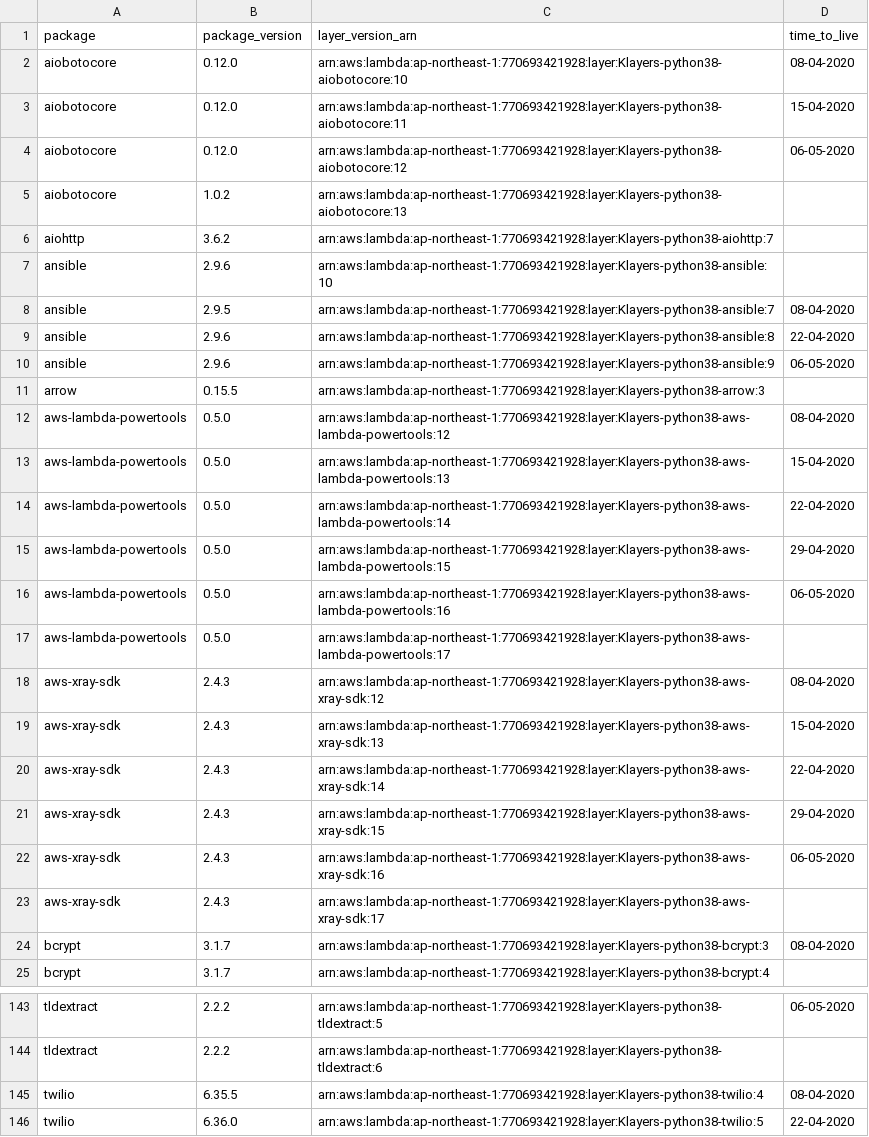
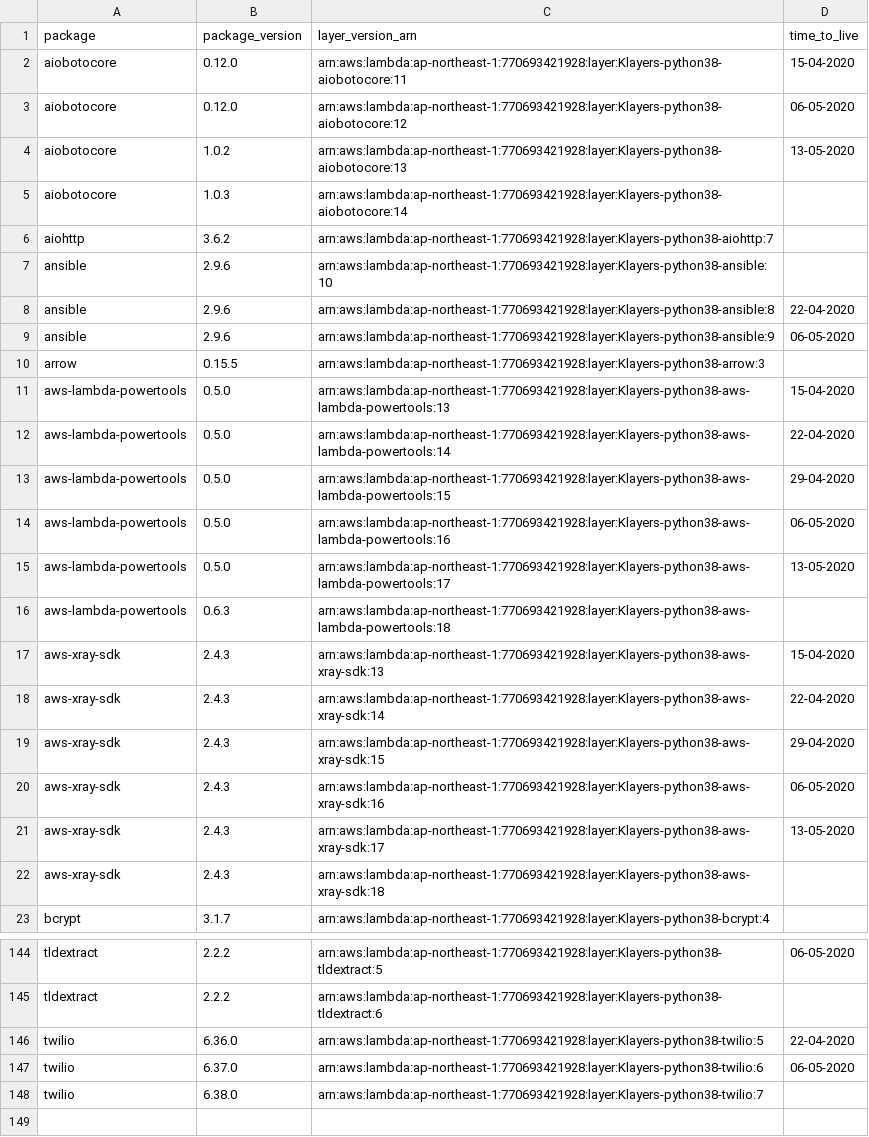
Before and after one commit to raffishquartan/Klayers, a CSV file: deployments/python3.8/arns/ap-northeast-1.csv, drawn as a sheet; only a part is shown, gaps mark what is left out; the shorter side is filled out with more unchanged rows; the diff covers the shown part only.

```diff
--- a/deployments/python3.8/arns/ap-northeast-1.csv
+++ b/deployments/python3.8/arns/ap-northeast-1.csv
@@ -1,9 +1,8 @@
 package,package_version,layer_version_arn,time_to_live
-aiobotocore,0.12.0,arn:aws:lambda:ap-northeast-1:770693421928:layer:Klayers-python38-aiobotocore:10,08-04-2020
 aiobotocore,0.12.0,arn:aws:lambda:ap-northeast-1:770693421928:layer:Klayers-python38-aiobotocore:11,15-04-2020
 aiobotocore,0.12.0,arn:aws:lambda:ap-northeast-1:770693421928:layer:Klayers-python38-aiobotocore:12,06-05-2020
-aiobotocore,1.0.2,arn:aws:lambda:ap-northeast-1:770693421928:layer:Klayers-python38-aiobotocore:13,
+aiobotocore,1.0.2,arn:aws:lambda:ap-northeast-1:770693421928:layer:Klayers-python38-aiobotocore:13,13-05-2020
+aiobotocore,1.0.3,arn:aws:lambda:ap-northeast-1:770693421928:layer:Klayers-python38-aiobotocore:14,
 aiohttp,3.6.2,arn:aws:lambda:ap-northeast-1:770693421928:layer:Klayers-python38-aiohttp:7,
 ansible,2.9.6,arn:aws:lambda:ap-northeast-1:770693421928:layer:Klayers-python38-ansible:10,
-ansible,2.9.5,arn:aws:lambda:ap-northeast-1:770693421928:layer:Klayers-python38-ansible:7,08-04-2020
 ansible,2.9.6,arn:aws:lambda:ap-northeast-1:770693421928:layer:Klayers-python38-ansible:8,22-04-2020
@@ -11,3 +10,2 @@ ansible,2.9.6,arn:aws:lambda:ap-northeast-1:770693421928:layer:Klayers-python38-
 arrow,0.15.5,arn:aws:lambda:ap-northeast-1:770693421928:layer:Klayers-python38-arrow:3,
-aws-lambda-powertools,0.5.0,arn:aws:lambda:ap-northeast-1:770693421928:layer:Klayers-python38-aws-lambda-powertools:12,08-04-2020
 aws-lambda-powertools,0.5.0,arn:aws:lambda:ap-northeast-1:770693421928:layer:Klayers-python38-aws-lambda-powertools:13,15-04-2020
@@ -16,4 +14,4 @@ aws-lambda-powertools,0.5.0,arn:aws:lambda:ap-northeast-1:770693421928:layer:Kla
 aws-lambda-powertools,0.5.0,arn:aws:lambda:ap-northeast-1:770693421928:layer:Klayers-python38-aws-lambda-powertools:16,06-05-2020
-aws-lambda-powertools,0.5.0,arn:aws:lambda:ap-northeast-1:770693421928:layer:Klayers-python38-aws-lambda-powertools:17,
-aws-xray-sdk,2.4.3,arn:aws:lambda:ap-northeast-1:770693421928:layer:Klayers-python38-aws-xray-sdk:12,08-04-2020
+aws-lambda-powertools,0.5.0,arn:aws:lambda:ap-northeast-1:770693421928:layer:Klayers-python38-aws-lambda-powertools:17,13-05-2020
+aws-lambda-powertools,0.6.3,arn:aws:lambda:ap-northeast-1:770693421928:layer:Klayers-python38-aws-lambda-powertools:18,
 aws-xray-sdk,2.4.3,arn:aws:lambda:ap-northeast-1:770693421928:layer:Klayers-python38-aws-xray-sdk:13,15-04-2020
@@ -22,4 +20,4 @@ aws-xray-sdk,2.4.3,arn:aws:lambda:ap-northeast-1:770693421928:layer:Klayers-pyth
 aws-xray-sdk,2.4.3,arn:aws:lambda:ap-northeast-1:770693421928:layer:Klayers-python38-aws-xray-sdk:16,06-05-2020
-aws-xray-sdk,2.4.3,arn:aws:lambda:ap-northeast-1:770693421928:layer:Klayers-python38-aws-xray-sdk:17,
-bcrypt,3.1.7,arn:aws:lambda:ap-northeast-1:770693421928:layer:Klayers-python38-bcrypt:3,08-04-2020
+aws-xray-sdk,2.4.3,arn:aws:lambda:ap-northeast-1:770693421928:layer:Klayers-python38-aws-xray-sdk:17,13-05-2020
+aws-xray-sdk,2.4.3,arn:aws:lambda:ap-northeast-1:770693421928:layer:Klayers-python38-aws-xray-sdk:18,
 bcrypt,3.1.7,arn:aws:lambda:ap-northeast-1:770693421928:layer:Klayers-python38-bcrypt:4,
@@ -144,3 +145,2 @@ tldextract,2.2.2,arn:aws:lambda:ap-northeast-1:770693421928:layer:Klayers-python
 tldextract,2.2.2,arn:aws:lambda:ap-northeast-1:770693421928:layer:Klayers-python38-tldextract:6,
-twilio,6.35.5,arn:aws:lambda:ap-northeast-1:770693421928:layer:Klayers-python38-twilio:4,08-04-2020
 twilio,6.36.0,arn:aws:lambda:ap-northeast-1:770693421928:layer:Klayers-python38-twilio:5,22-04-2020
```
Also changed, not shown: 9 added rows, 6 removed rows and 16 edited cells elsewhere in this file, deployments/python3.8/arns/ap-east-1.csv, deployments/python3.8/arns/ap-northeast-2.csv, 29 other files.
